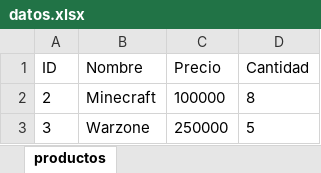
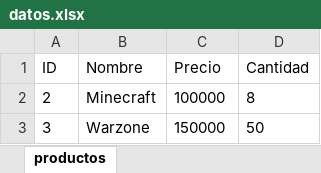
Before and after one commit to Feolinopio/CRUD, an Excel workbook: backend/datos.xlsx, sheet productos, drawn as a sheet; values as stored, in another font and other column widths than the file's, no borders; the diff names each change by its address in the sheet, - before the commit and + after, or states it on an @@ line.

```diff
--- a/backend/datos.xlsx (sheet productos)
+++ b/backend/datos.xlsx (sheet productos)
-C3 (Precio): 250000
+C3 (Precio): 150000
-D3 (Cantidad): 5
+D3 (Cantidad): 50
```
Also changed, not shown: 2 other files.
